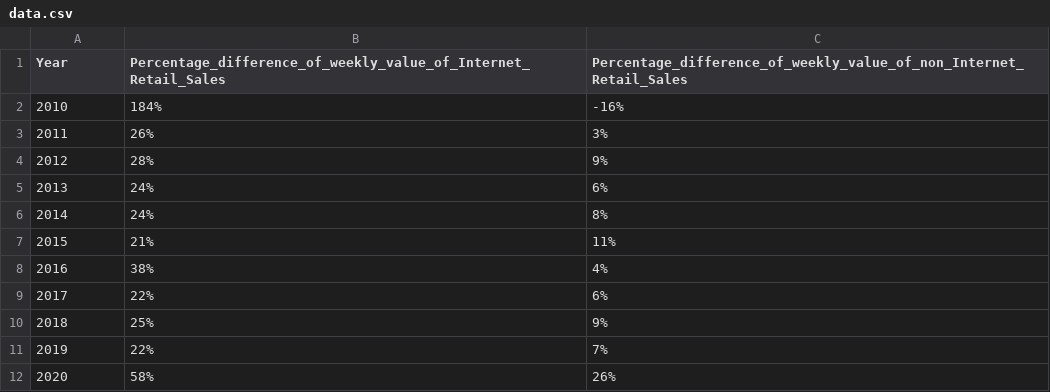
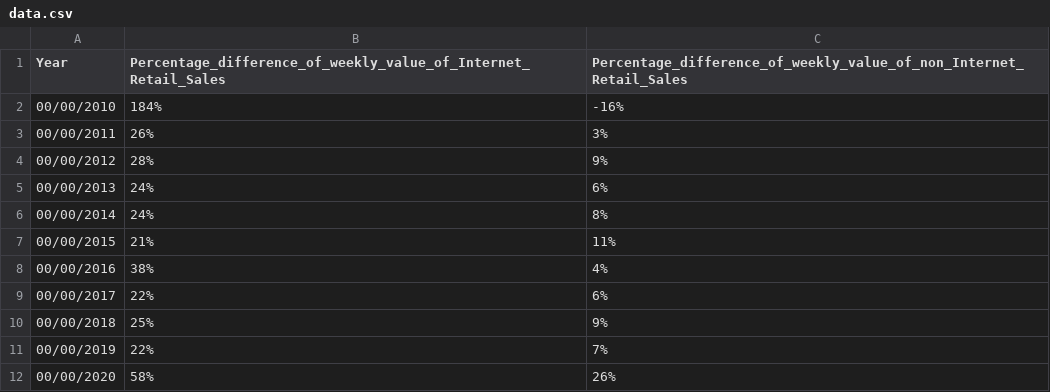
Before and after one commit to MollySomers/DataVisCoursework2, a CSV file: data.csv, drawn as a sheet.

Commit message:
Add files via upload

```diff
--- a/data.csv
+++ b/data.csv
@@ -1,12 +1,12 @@
 Year,Percentage_difference_of_weekly_value_of_Internet_Retail_Sales,Percentage_difference_of_weekly_value_of_non_Internet_Retail_Sales
-2010,184%,-16%
-2011,26%,3%
-2012,28%,9%
-2013,24%,6%
-2014,24%,8%
-2015,21%,11%
-2016,38%,4%
-2017,22%,6%
-2018,25%,9%
-2019,22%,7%
-2020,58%,26%
+00/00/2010,184%,-16%
+00/00/2011,26%,3%
+00/00/2012,28%,9%
+00/00/2013,24%,6%
+00/00/2014,24%,8%
+00/00/2015,21%,11%
+00/00/2016,38%,4%
+00/00/2017,22%,6%
+00/00/2018,25%,9%
+00/00/2019,22%,7%
+00/00/2020,58%,26%
```
